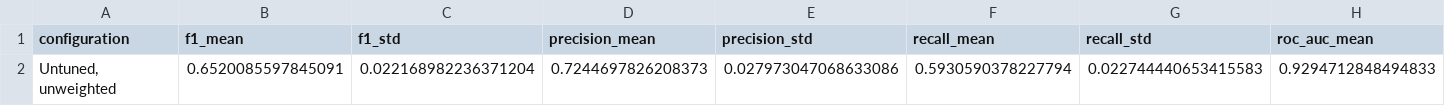
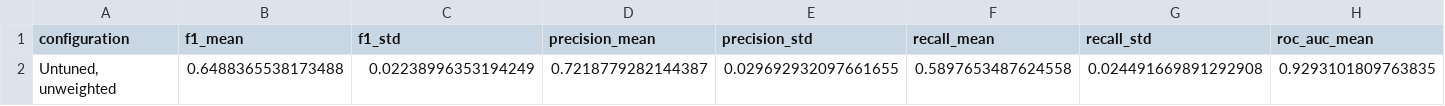
Before and after one commit to AmaviRanshariPremarathna/FDM_Mini_Project, a CSV file: results/member4_gradientboosting/baseline.csv, drawn as a sheet; only a part is shown; removed rows and columns are numbered as before the commit, all else as after; rows hold the shown columns only; the diff names each change by its address in the sheet, - before the commit and + after, or states it on an @@ line.

```diff
--- a/results/member4_gradientboosting/baseline.csv
+++ b/results/member4_gradientboosting/baseline.csv
-row 2: Untuned, unweighted | 0.6520085597845091 | 0.022168982236371204 | 0.7244697826208373 | 0.027973047068633086 | 0.5930590378227794 | 0.022744440653415583 | 0.9294712848494833
+row 2: Untuned, unweighted | 0.6488365538173488 | 0.02238996353194249 | 0.7218779282144387 | 0.029692932097661655 | 0.5897653487624558 | 0.024491669891292908 | 0.9293101809763835
```
Also changed, not shown: results/member4_gradientboosting/engineered_features_comparison.csv, results/member4_gradientboosting/pagevalues_comparison.csv, 7 other files.
